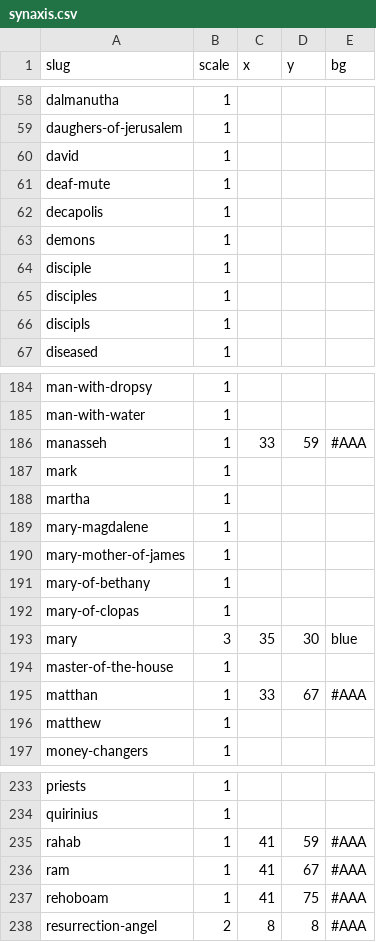
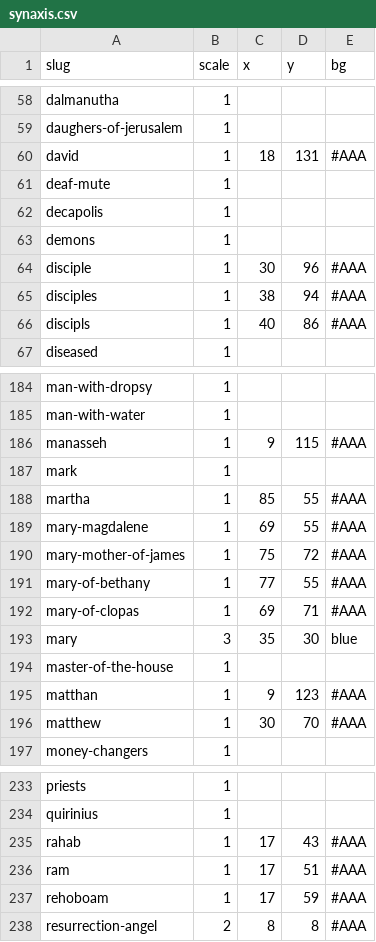
Before and after one commit to gospeldesk/www.gospeldesk.org, a CSV file: src/synaxis.csv, drawn as a sheet; only a part is shown, gaps mark what is left out; the diff covers the shown part only.

```diff
--- a/src/synaxis.csv
+++ b/src/synaxis.csv
@@ -59,3 +59,3 @@ slug,scale,x,y,bg
 "daughers-of-jerusalem",1,,,
-"david",1,,,
+"david",1,18,131,#AAA
 "deaf-mute",1,,,
@@ -63,5 +63,5 @@ slug,scale,x,y,bg
 "demons",1,,,
-"disciple",1,,,
-"disciples",1,,,
-"discipls",1,,,
+"disciple",1,30,96,#AAA
+"disciples",1,38,94,#AAA
+"discipls",1,40,86,#AAA
 "diseased",1,,,
@@ -185,13 +185,13 @@ slug,scale,x,y,bg
 "man-with-water",1,,,
-"manasseh",1,33,59,#AAA
+"manasseh",1,9,115,#AAA
 "mark",1,,,
-"martha",1,,,
-"mary-magdalene",1,,,
-"mary-mother-of-james",1,,,
-"mary-of-bethany",1,,,
-"mary-of-clopas",1,,,
+"martha",1,85,55,#AAA
+"mary-magdalene",1,69,55,#AAA
+"mary-mother-of-james",1,75,72,#AAA
+"mary-of-bethany",1,77,55,#AAA
+"mary-of-clopas",1,69,71,#AAA
 "mary",3,35,30,blue
 "master-of-the-house",1,,,
-"matthan",1,33,67,#AAA
-"matthew",1,,,
+"matthan",1,9,123,#AAA
+"matthew",1,30,70,#AAA
 "money-changers",1,,,
@@ -234,5 +234,5 @@ slug,scale,x,y,bg
 "quirinius",1,,,
-"rahab",1,41,59,#AAA
-"ram",1,41,67,#AAA
-"rehoboam",1,41,75,#AAA
+"rahab",1,17,43,#AAA
+"ram",1,17,51,#AAA
+"rehoboam",1,17,59,#AAA
 "resurrection-angel",2,8,8,#AAA
```
Also changed, not shown: 97 edited cells elsewhere in this file, 1 other file.
